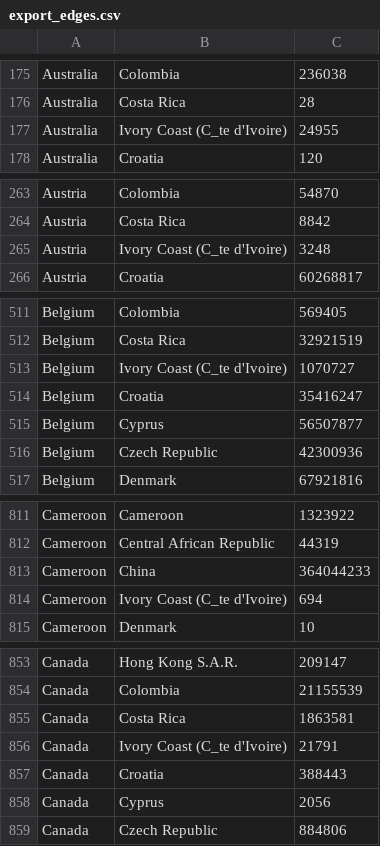
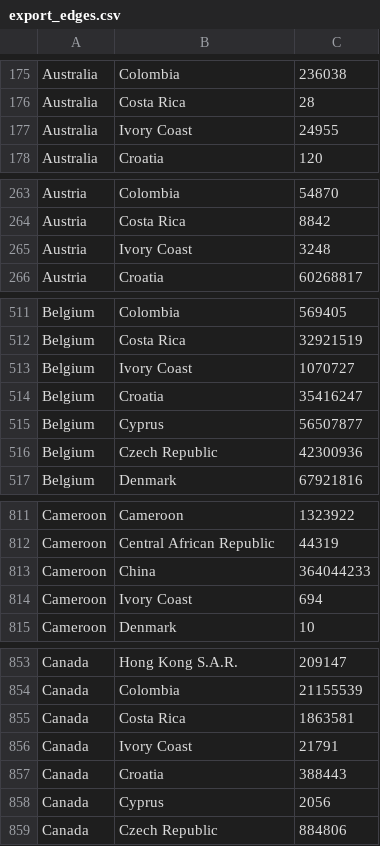
Before and after one commit to dmasad/riskworld, a CSV file: data/export_edges.csv, drawn as a sheet; only a part is shown, gaps mark what is left out; the diff covers the shown part only.

```diff
--- a/data/export_edges.csv
+++ b/data/export_edges.csv
@@ -176,3 +176,3 @@ Australia	Colombia	236038
 Australia	Costa Rica	28
-Australia	Ivory Coast (C_te d'Ivoire)	24955
+Australia	Ivory Coast	24955
 Australia	Croatia	120
@@ -264,3 +264,3 @@ Austria	Colombia	54870
 Austria	Costa Rica	8842
-Austria	Ivory Coast (C_te d'Ivoire)	3248
+Austria	Ivory Coast	3248
 Austria	Croatia	60268817
@@ -512,3 +512,3 @@ Belgium	Colombia	569405
 Belgium	Costa Rica	32921519
-Belgium	Ivory Coast (C_te d'Ivoire)	1070727
+Belgium	Ivory Coast	1070727
 Belgium	Croatia	35416247
@@ -813,3 +813,3 @@ Cameroon	Central African Republic	44319
 Cameroon	China	364044233
-Cameroon	Ivory Coast (C_te d'Ivoire)	694
+Cameroon	Ivory Coast	694
 Cameroon	Denmark	10
@@ -855,3 +855,3 @@ Canada	Colombia	21155539
 Canada	Costa Rica	1863581
-Canada	Ivory Coast (C_te d'Ivoire)	21791
+Canada	Ivory Coast	21791
 Canada	Croatia	388443
```
Also changed, not shown: 66 edited cells elsewhere in this file, data/CountryData.csv, 9 other files.
